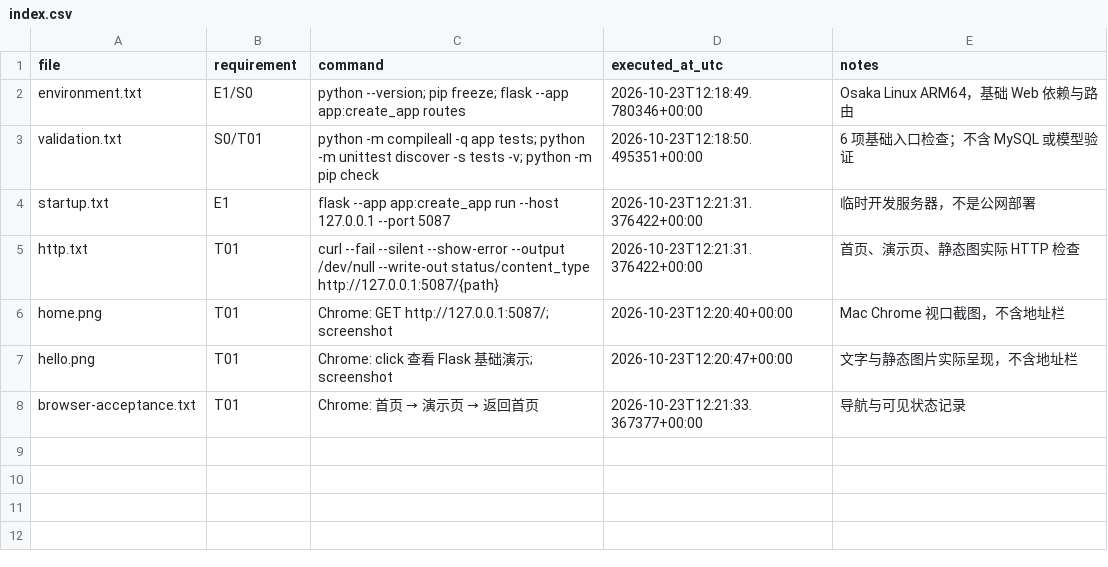
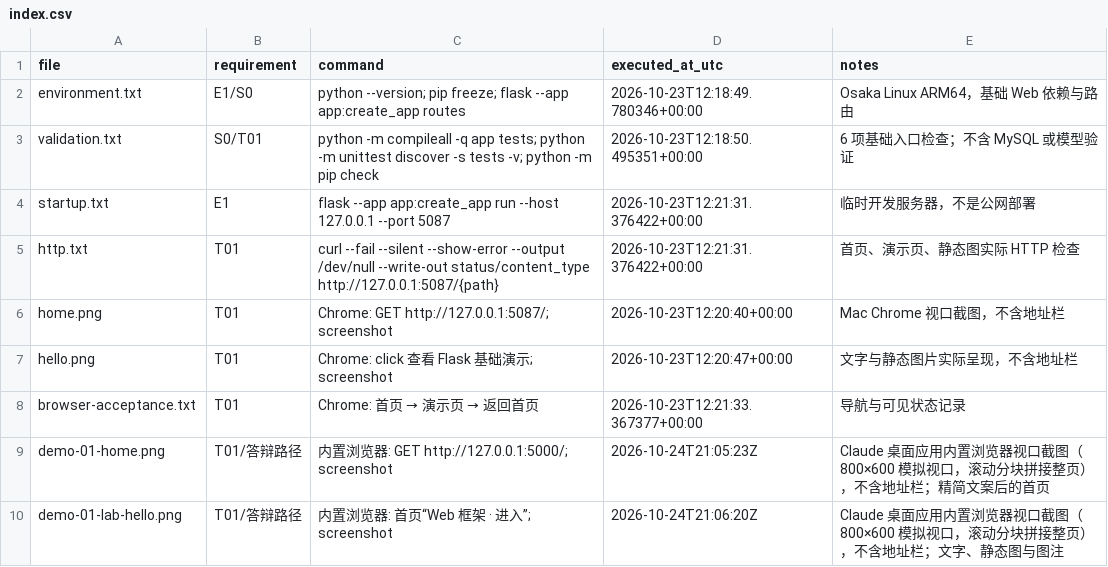
Before and after one commit to Subaru486desuwa/vocab-review, a CSV file: evidence/exp01/index.csv, drawn as a sheet; the diff names each change by its address in the sheet, - before the commit and + after, or states it on an @@ line.

```diff
--- a/evidence/exp01/index.csv
+++ b/evidence/exp01/index.csv
+row 9: demo-01-home.png | T01/答辩路径 | 内置浏览器: GET http://127.0.0.1:5000/; screenshot | 2026-10-24T21:05:23Z | Claude 桌面应用内置浏览器视口截图（800×600 模拟视口，滚动分块拼接整页），不含地址栏；精简文案后的首页
+row 10: demo-01-lab-hello.png | T01/答辩路径 | 内置浏览器: 首页“Web 框架 · 进入”; screenshot | 2026-10-24T21:06:20Z | Claude 桌面应用内置浏览器视口截图（800×600 模拟视口，滚动分块拼接整页），不含地址栏；文字、静态图与图注
```
Also changed, not shown: evidence/exp02/index.csv, 24 other files.
